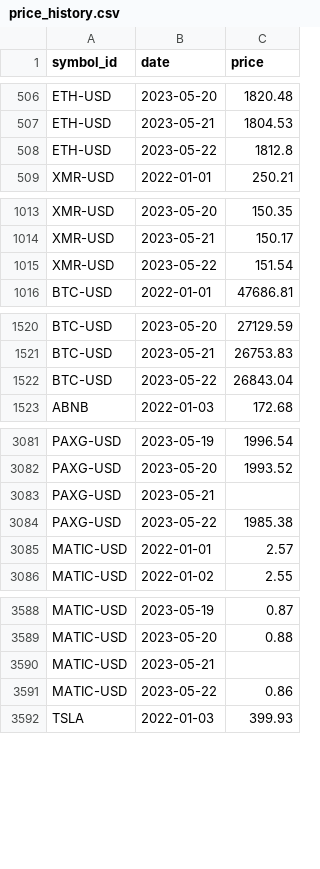
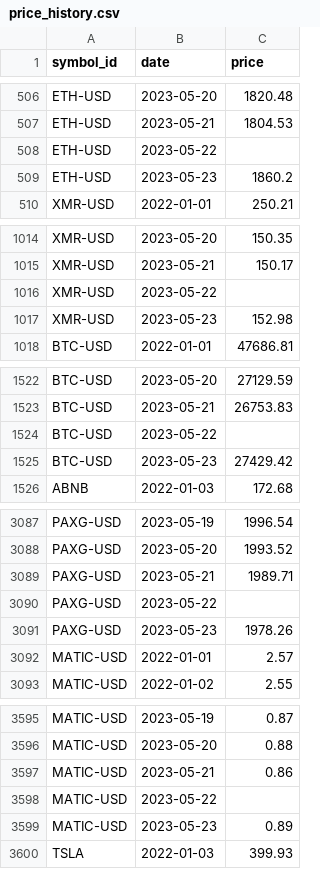
Before and after one commit to majbc1999/Pomocnik-za-trgovanje, a CSV file: Podatki/price_history.csv, drawn as a sheet; only a part is shown, gaps mark what is left out; the diff covers the shown part only.

```diff
--- a/Podatki/price_history.csv
+++ b/Podatki/price_history.csv
@@ -507,3 +507,4 @@ ETH-USD,2023-05-20,1820.48
 ETH-USD,2023-05-21,1804.53
-ETH-USD,2023-05-22,1812.8
+ETH-USD,2023-05-22,
+ETH-USD,2023-05-23,1860.2
 XMR-USD,2022-01-01,250.21
@@ -1014,3 +1015,4 @@ XMR-USD,2023-05-20,150.35
 XMR-USD,2023-05-21,150.17
-XMR-USD,2023-05-22,151.54
+XMR-USD,2023-05-22,
+XMR-USD,2023-05-23,152.98
 BTC-USD,2022-01-01,47686.81
@@ -1521,3 +1523,4 @@ BTC-USD,2023-05-20,27129.59
 BTC-USD,2023-05-21,26753.83
-BTC-USD,2023-05-22,26843.04
+BTC-USD,2023-05-22,
+BTC-USD,2023-05-23,27429.42
 ABNB,2022-01-03,172.68
@@ -3082,4 +3088,5 @@ PAXG-USD,2023-05-19,1996.54
 PAXG-USD,2023-05-20,1993.52
-PAXG-USD,2023-05-21,
-PAXG-USD,2023-05-22,1985.38
+PAXG-USD,2023-05-21,1989.71
+PAXG-USD,2023-05-22,
+PAXG-USD,2023-05-23,1978.26
 MATIC-USD,2022-01-01,2.57
@@ -3589,4 +3596,5 @@ MATIC-USD,2023-05-19,0.87
 MATIC-USD,2023-05-20,0.88
-MATIC-USD,2023-05-21,
-MATIC-USD,2023-05-22,0.86
+MATIC-USD,2023-05-21,0.86
+MATIC-USD,2023-05-22,
+MATIC-USD,2023-05-23,0.89
 TSLA,2022-01-03,399.93
```
Also changed, not shown: 8 added rows and 2 edited cells elsewhere in this file, Podatki/Posamezni_simboli/ABNB.csv, Podatki/Posamezni_simboli/EURUSD=X.csv, 19 other files.
